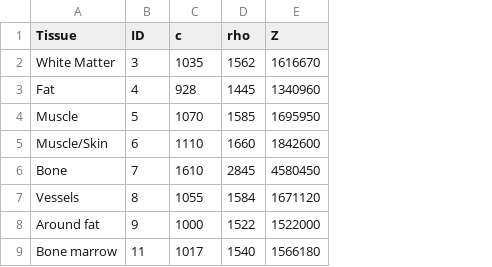
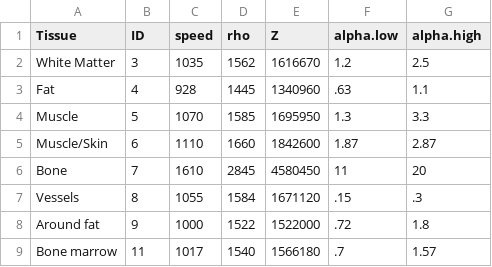
Before and after one commit to WilCrofter/crust, a CSV file: data/acoustic_properties_thigh.csv, drawn as a sheet; the diff names each change by its address in the sheet, - before the commit and + after, or states it on an @@ line.

Commit message:
added alpha vals to thigh csv

```diff
--- a/data/acoustic_properties_thigh.csv
+++ b/data/acoustic_properties_thigh.csv
+column F (alpha.low), rows 2-9: 1.2 | .63 | 1.3 | 1.87 | 11 | .15 | .72 | .7
+column G (alpha.high), rows 2-9: 2.5 | 1.1 | 3.3 | 2.87 | 20 | .3 | 1.8 | 1.57
-C1: c
+C1: speed
```
Also changed, not shown: 2 other files.
